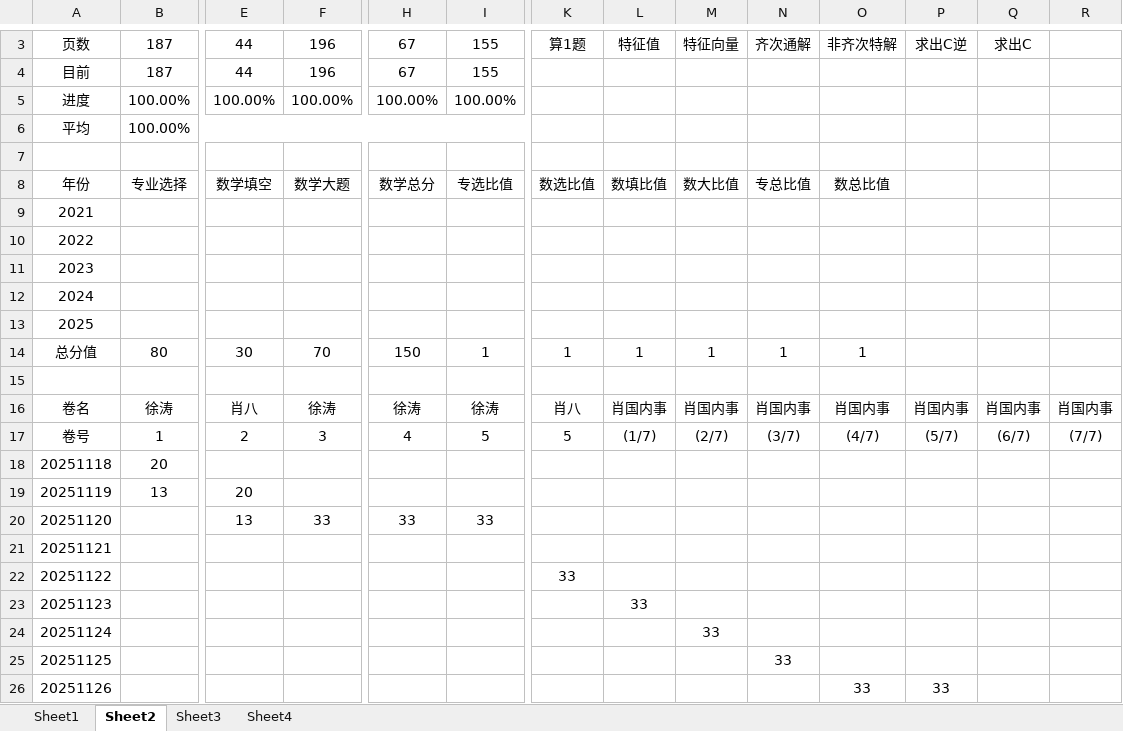
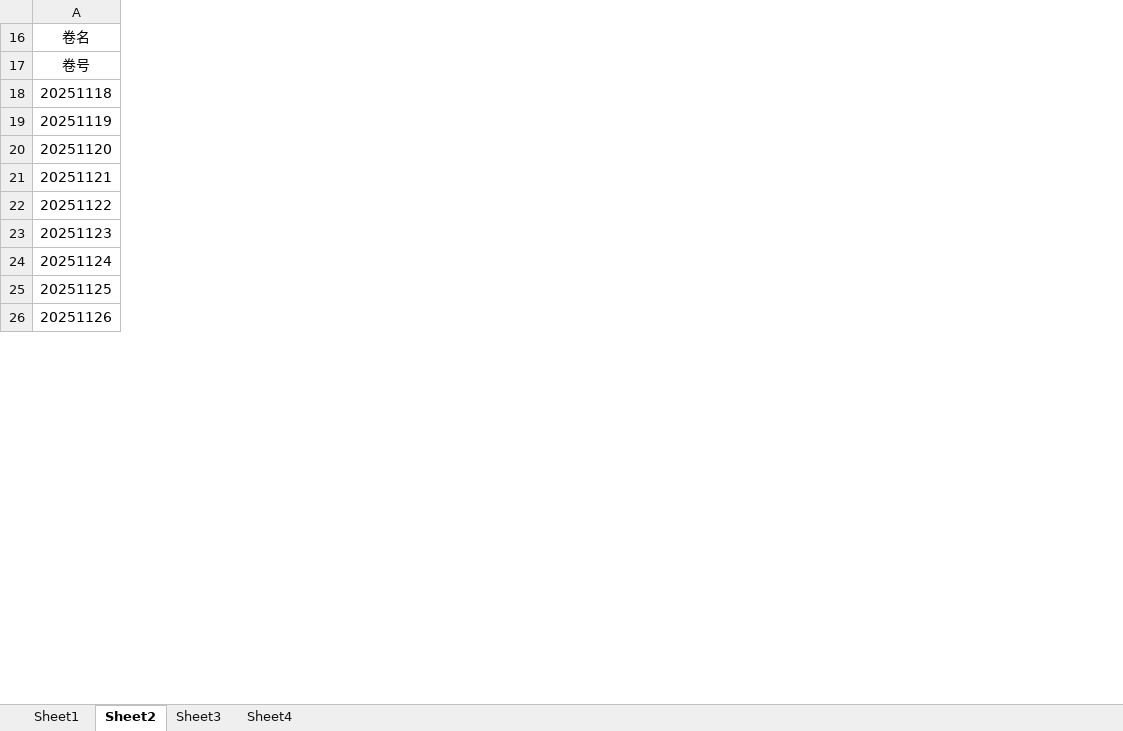
Before and after one commit to AlucardNosferatu/NPEE, an Excel workbook: 工作统计.xlsx, sheet Sheet2, drawn as a sheet; only a part is shown, gaps mark what is left out; values as stored, in another font and other column widths than the file's, no borders; removed rows and columns are numbered as before the commit, all else as after; rows hold the shown columns only; the diff covers the shown part only; the diff names each change by its address in the sheet, - before the commit and + after, or states it on an @@ line.

```diff
--- a/工作统计.xlsx (sheet Sheet2)
+++ b/工作统计.xlsx (sheet Sheet2)
@@ column B hidden, rows 16-19: 徐涛 | 1 | 20 | 13 @@
@@ column E hidden, rows 16-20: 肖八 | 2 |  | 20 | 13 @@
@@ column F hidden, rows 16-20: 徐涛 | 3 |  |  | 33 @@
@@ column H hidden, rows 16-20: 徐涛 | 4 |  |  | 33 @@
@@ column I hidden, rows 16-20: 徐涛 | 5 |  |  | 33 @@
@@ column K hidden, rows 16-22: 肖八 | 5 |  |  |  |  | 33 @@
@@ column L hidden, rows 16-23: 肖国内事 | (1/7) |  |  |  |  |  | 33 @@
@@ column M hidden, rows 16-24: 肖国内事 | (2/7) |  |  |  |  |  |  | 33 @@
@@ column N hidden, rows 16-25: 肖国内事 | (3/7) |  |  |  |  |  |  |  | 33 @@
@@ column O hidden, rows 16-26: 肖国内事 | (4/7) |  |  |  |  |  |  |  |  | 33 @@
@@ column P hidden, rows 16-26: 肖国内事 | (5/7) |  |  |  |  |  |  |  |  | 33 @@
@@ column Q hidden, rows 16-17: 肖国内事 | (6/7) @@
@@ column R hidden, rows 16-17: 肖国内事 | (7/7) @@
-row 3: 页数 | 187 | 44 | 196 | 67 | 155 | 算1题 | 特征值 | 特征向量 | 齐次通解 | 非齐次特解 | 求出C逆 | 求出C
-row 4: 目前 | 187 | 44 | 196 | 67 | 155
-row 5: 进度 | 100.00% | 100.00% | 100.00% | 100.00% | 100.00%
-row 6: 平均 | 100.00%
-row 7: (empty)
-row 8: 年份 | 专业选择 | 数学填空 | 数学大题 | 数学总分 | 专选比值 | 数选比值 | 数填比值 | 数大比值 | 专总比值 | 数总比值
@@ row 9 hidden: 2021 @@
@@ row 10 hidden: 2022 @@
@@ row 11 hidden: 2023 @@
@@ row 12 hidden: 2024 @@
@@ row 13 hidden: 2025 @@
-row 14: 总分值 | 80 | 30 | 70 | 150 | 1 | 1 | 1 | 1 | 1 | 1
-row 15: (empty)
```
Also changed, not shown: 7 added rows, 3 removed rows, 9 hidden or unhidden rows, 6 removed columns and 12 edited cells elsewhere in this sheet, sheet Sheet1, sheet Sheet4, sheet Sheet3, hidden cells, charts or pictures, 工作报告.xlsx, 工作日志.xlsx, 4 other files.
